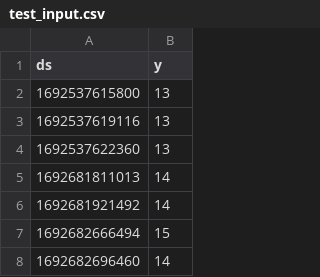
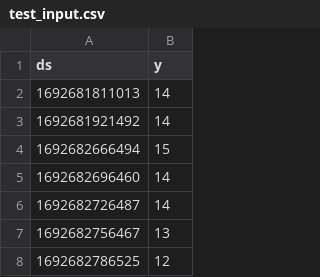
Before and after one commit to Geraldyeokj/ec2_dumpster, a CSV file: src/pythonstuff/test_input.csv, drawn as a sheet; only a part is shown; the shorter side is filled out with more unchanged rows; removed rows and columns are numbered as before the commit, all else as after; the diff covers the shown part only; the diff names each change by its address in the sheet, - before the commit and + after, or states it on an @@ line.

Commit message:
python part mostly done, renaming and cleaning up now

```diff
--- a/src/pythonstuff/test_input.csv
+++ b/src/pythonstuff/test_input.csv
-row 2: 1692537615800 | 13
-row 3: 1692537619116 | 13
-row 4: 1692537622360 | 13
```
Also changed, not shown: 41 added rows elsewhere in this file, 5 other files.
